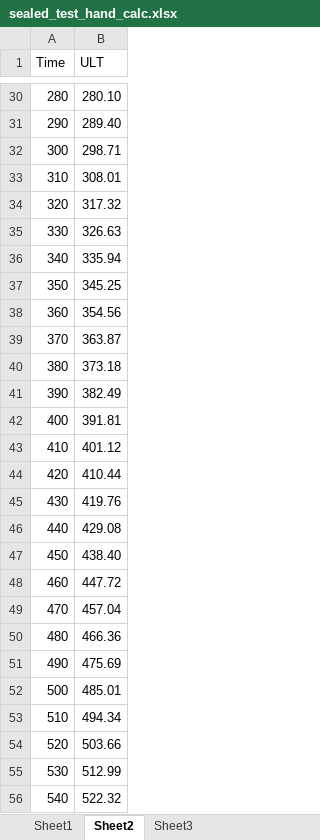
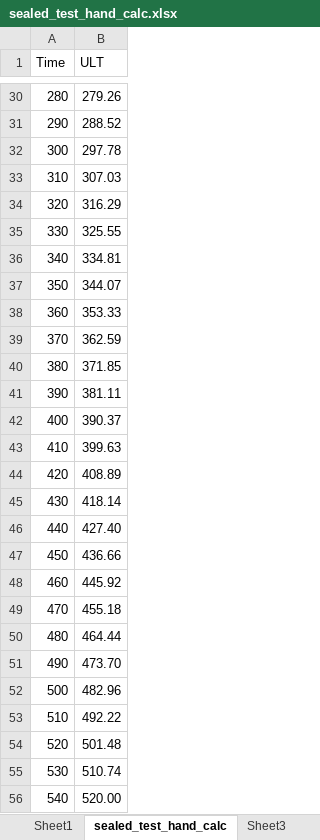
Before and after one commit to firesmokebot/cfast, an Excel workbook: Verification/Analytical/sealed_test_hand_calc.xlsx, sheet sealed_test_hand_calc, drawn as a sheet; only a part is shown, gaps mark what is left out; values as stored, in another font and other column widths than the file's, no borders; the diff covers the shown part only; the diff names each change by its address in the sheet, - before the commit and + after, or states it on an @@ line.

Commit message:
Verification: Updated V&V guide to include sealed compartment test case.

```diff
--- a/Verification/Analytical/sealed_test_hand_calc.xlsx (sheet sealed_test_hand_calc)
+++ b/Verification/Analytical/sealed_test_hand_calc.xlsx (sheet sealed_test_hand_calc)
-sheet tab: Sheet2
+sheet tab: sealed_test_hand_calc
-B30 (ULT): 280.10
+B30 (ULT): 279.26
-B31 (ULT): 289.40
+B31 (ULT): 288.52
-B32 (ULT): 298.71
+B32 (ULT): 297.78
-B33 (ULT): 308.01
+B33 (ULT): 307.03
-B34 (ULT): 317.32
+B34 (ULT): 316.29
-B35 (ULT): 326.63
+B35 (ULT): 325.55
-B36 (ULT): 335.94
+B36 (ULT): 334.81
-B37 (ULT): 345.25
+B37 (ULT): 344.07
-B38 (ULT): 354.56
+B38 (ULT): 353.33
-B39 (ULT): 363.87
+B39 (ULT): 362.59
-B40 (ULT): 373.18
+B40 (ULT): 371.85
-B41 (ULT): 382.49
+B41 (ULT): 381.11
-B42 (ULT): 391.81
+B42 (ULT): 390.37
-B43 (ULT): 401.12
+B43 (ULT): 399.63
-B44 (ULT): 410.44
+B44 (ULT): 408.89
-B45 (ULT): 419.76
+B45 (ULT): 418.14
-B46 (ULT): 429.08
+B46 (ULT): 427.40
-B47 (ULT): 438.40
+B47 (ULT): 436.66
-B48 (ULT): 447.72
+B48 (ULT): 445.92
-B49 (ULT): 457.04
+B49 (ULT): 455.18
-B50 (ULT): 466.36
+B50 (ULT): 464.44
-B51 (ULT): 475.69
+B51 (ULT): 473.70
-B52 (ULT): 485.01
+B52 (ULT): 482.96
-B53 (ULT): 494.34
+B53 (ULT): 492.22
-B54 (ULT): 503.66
+B54 (ULT): 501.48
-B55 (ULT): 512.99
+B55 (ULT): 510.74
-B56 (ULT): 522.32
+B56 (ULT): 520.00
```
Also changed, not shown: 63 edited cells elsewhere in this sheet, sheet Sheet1, formulas that keep their value, charts or pictures, 6 other files.
